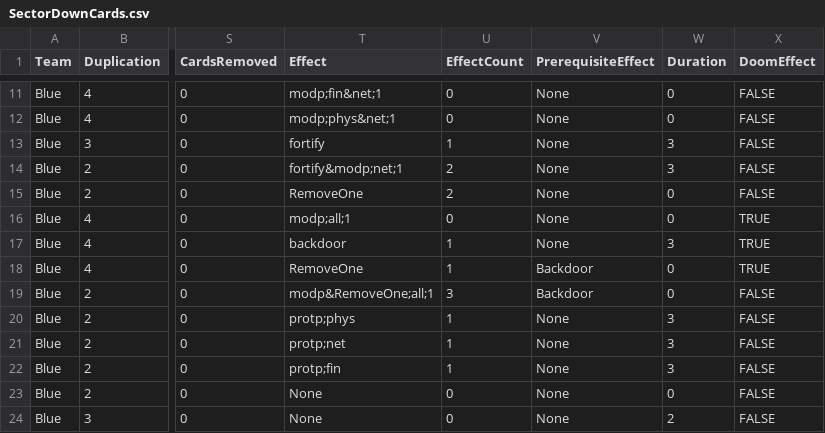
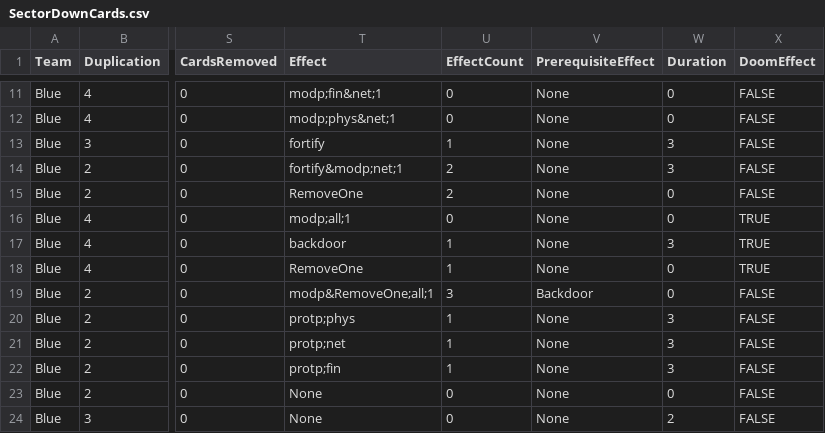
Before and after one commit to profjdbayliss/RIT-Resilience-Game, a CSV file: ResilienceGame/Assets/StreamingAssets/SectorDownCards.csv, drawn as a sheet; only a part is shown, gaps mark what is left out; the diff names each change by its address in the sheet, - before the commit and + after, or states it on an @@ line.

Commit message:
antivirus deployment can now be played on facilities without backdoor
so facilities that only have keylogging can have that removed

```diff
--- a/ResilienceGame/Assets/StreamingAssets/SectorDownCards.csv
+++ b/ResilienceGame/Assets/StreamingAssets/SectorDownCards.csv
-V18 (PrerequisiteEffect): Backdoor
+V18 (PrerequisiteEffect): None
```
